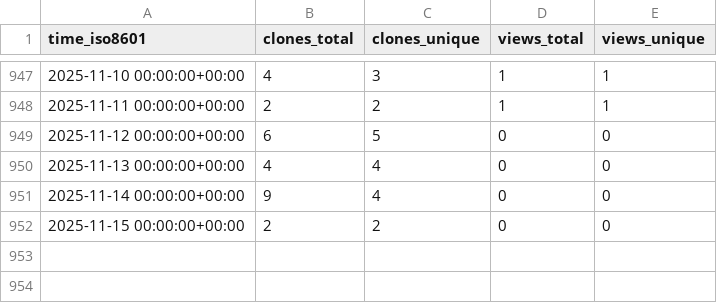
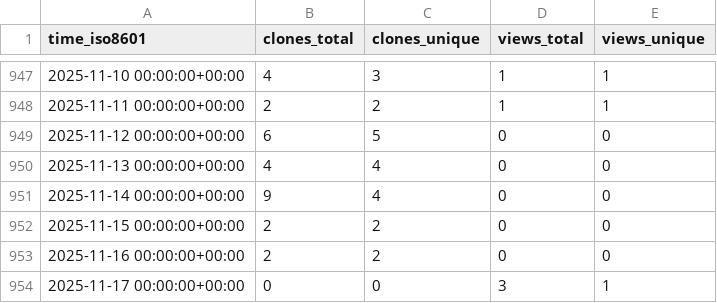
Before and after one commit to dlcgold/muPBWT, a CSV file: dlcgold/muPBWT/ghrs-data/views_clones_aggregate.csv, drawn as a sheet; only a part is shown, gaps mark what is left out.

```diff
--- a/dlcgold/muPBWT/ghrs-data/views_clones_aggregate.csv
+++ b/dlcgold/muPBWT/ghrs-data/views_clones_aggregate.csv
@@ -952 +952,3 @@ time_iso8601,clones_total,clones_unique,views_total,views_unique
 2025-11-15 00:00:00+00:00,2,2,0,0
+2025-11-16 00:00:00+00:00,2,2,0,0
+2025-11-17 00:00:00+00:00,0,0,3,1
```
Also changed, not shown: 1 other file.
